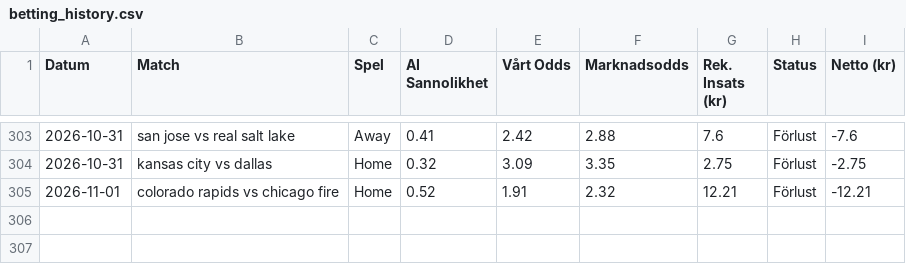
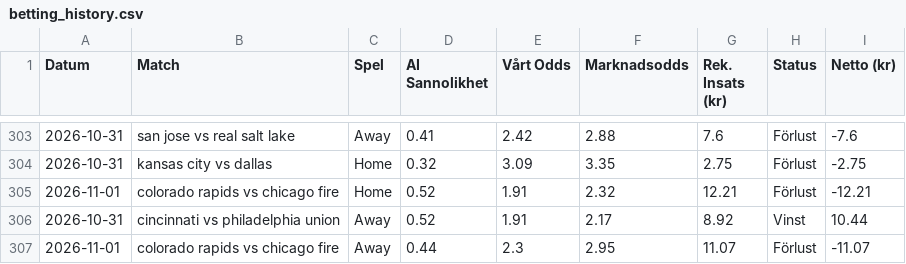
Before and after one commit to bjorndalman/website, a CSV file: data/betting_history.csv, drawn as a sheet; only a part is shown, gaps mark what is left out.

Commit message:
🏆 Automatisk synk: Ny bot-data och JSON-filer

```diff
--- a/data/betting_history.csv
+++ b/data/betting_history.csv
@@ -305 +305,3 @@ Datum,Match,Spel,AI Sannolikhet,Vårt Odds,Marknadsodds,Rek. Insats (kr),Status,
 2026-11-01,colorado rapids vs chicago fire,Home,0.52,1.91,2.32,12.21,Förlust,-12.21
+2026-10-31,cincinnati vs philadelphia union,Away,0.52,1.91,2.17,8.92,Vinst,10.44
+2026-11-01,colorado rapids vs chicago fire,Away,0.44,2.3,2.95,11.07,Förlust,-11.07
```
Also changed, not shown: 3 other files.
